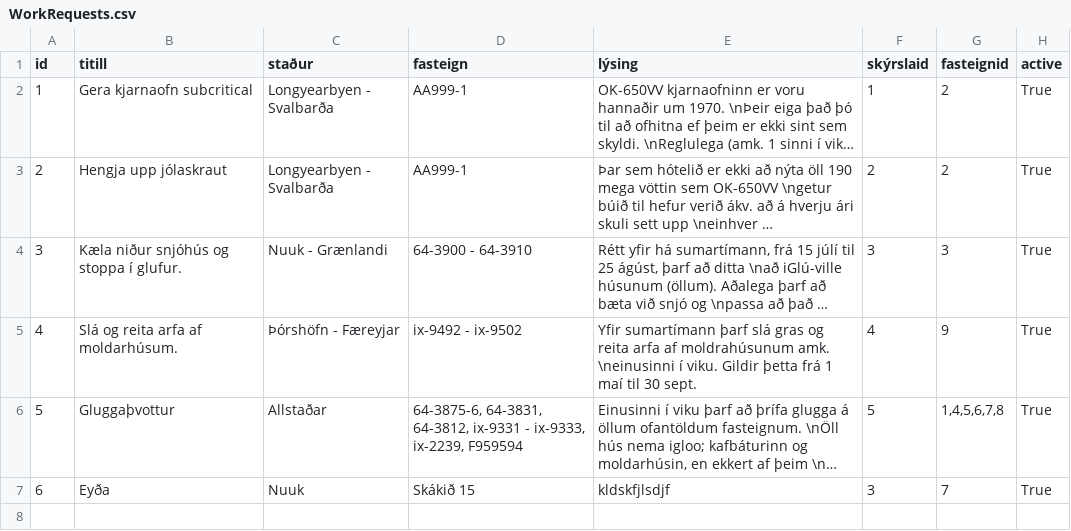
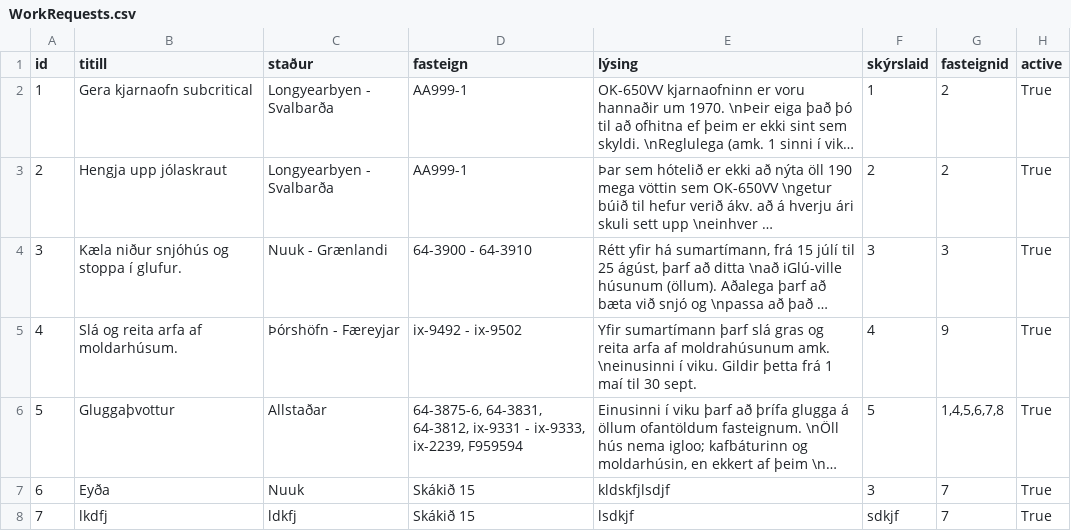
Before and after one commit to OliverMani/HR-verklegt1, a CSV file: csv_files/WorkRequests.csv, drawn as a sheet; long unchanged cells end in …; the diff names each change by its address in the sheet, - before the commit and + after, or states it on an @@ line.

```diff
--- a/csv_files/WorkRequests.csv
+++ b/csv_files/WorkRequests.csv
+row 8: 7 | lkdfj | ldkfj | Skákið 15 | lsdkjf | sdkjf | 7 | True
```
Also changed, not shown: 3 other files.
